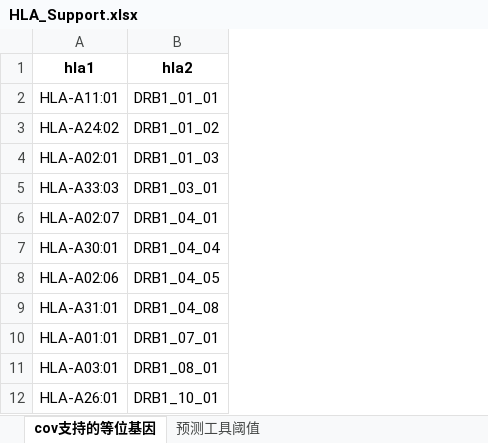
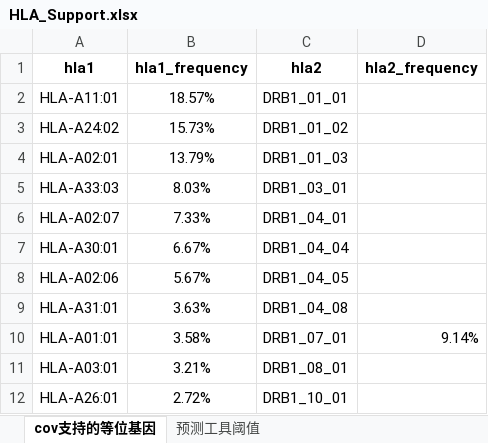
Before and after one commit to xuezhang335/COVEP, an Excel workbook: HLA_Support.xlsx, sheet cov支持的等位基因, drawn as a sheet; only a part is shown; values as stored, in another font and other column widths than the file's, no borders; the diff names each change by its address in the sheet, - before the commit and + after, or states it on an @@ line.

```diff
--- a/HLA_Support.xlsx (sheet cov支持的等位基因)
+++ b/HLA_Support.xlsx (sheet cov支持的等位基因)
+column B (hla1_frequency), rows 2-12: 18.57% | 15.73% | 13.79% | 8.03% | 7.33% | 6.67% | 5.67% | 3.63% | 3.58% | 3.21% | 2.72%
+column D (hla2_frequency), row 10: 9.14%
```
Also changed, not shown: 1 other file.
